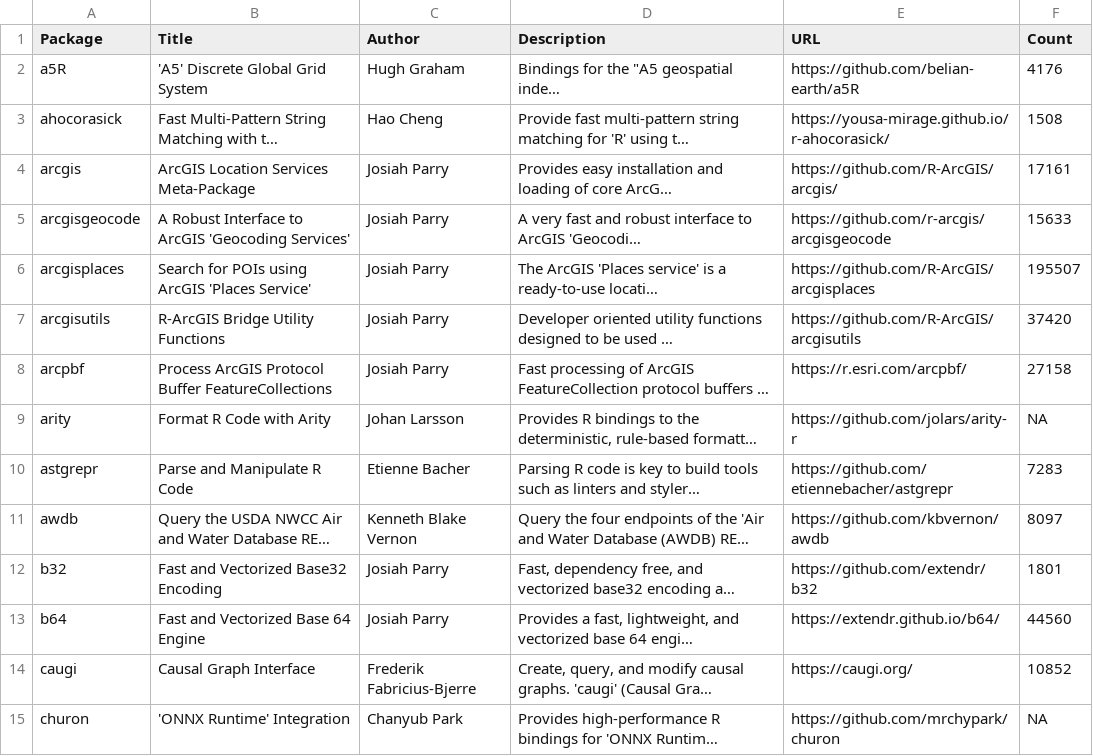
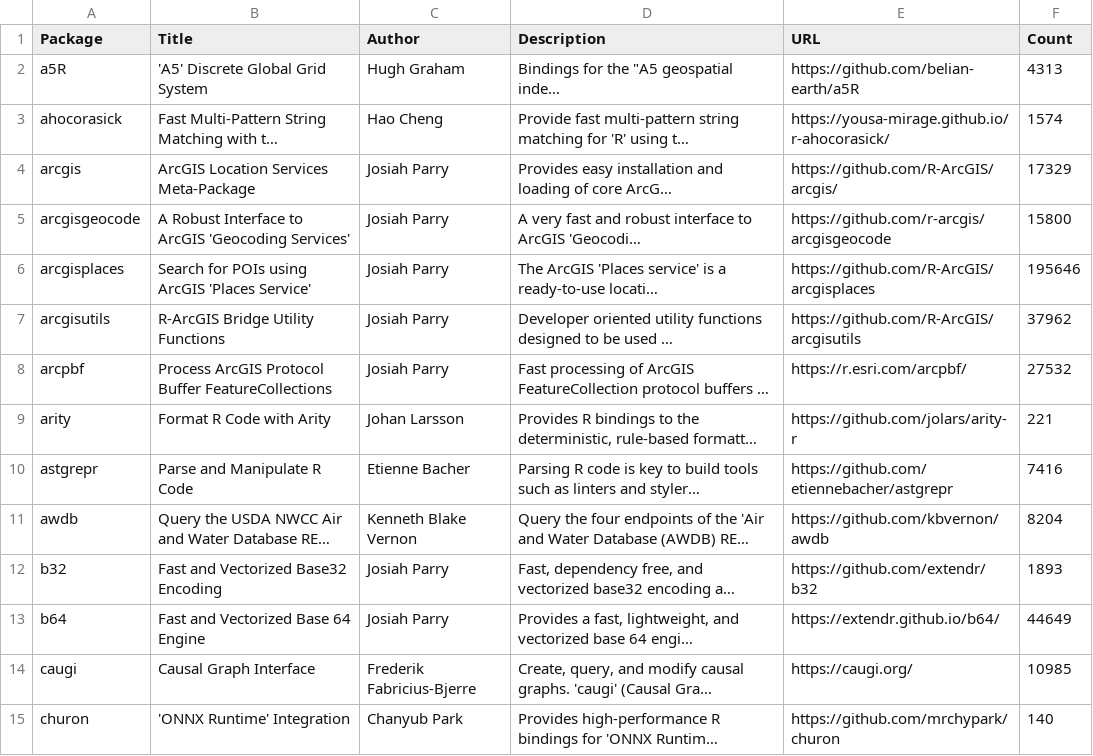
Before and after one commit to extendr/awesome-extendr, a CSV file: extendr-pkgs.csv, drawn as a sheet; only a part is shown; long unchanged cells end in …; the diff covers the shown part only; the diff names each change by its address in the sheet, - before the commit and + after, or states it on an @@ line.

```diff
--- a/extendr-pkgs.csv
+++ b/extendr-pkgs.csv
-F2 (Count): 4176
+F2 (Count): 4313
-F3 (Count): 1508
+F3 (Count): 1574
-F4 (Count): 17161
+F4 (Count): 17329
-F5 (Count): 15633
+F5 (Count): 15800
-F6 (Count): 195507
+F6 (Count): 195646
-F7 (Count): 37420
+F7 (Count): 37962
-F8 (Count): 27158
+F8 (Count): 27532
-F9 (Count): NA
+F9 (Count): 221
-F10 (Count): 7283
+F10 (Count): 7416
-F11 (Count): 8097
+F11 (Count): 8204
-F12 (Count): 1801
+F12 (Count): 1893
-F13 (Count): 44560
+F13 (Count): 44649
-F14 (Count): 10852
+F14 (Count): 10985
-F15 (Count): NA
+F15 (Count): 140
```
Also changed, not shown: 2 added rows and 52 edited cells elsewhere in this file, 1 other file.
